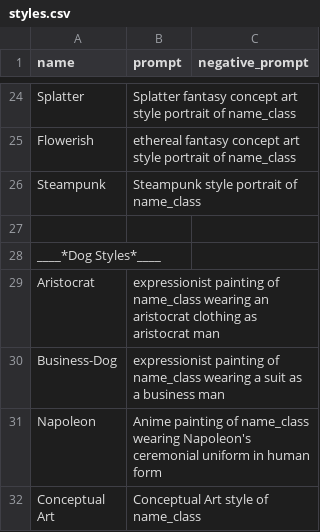
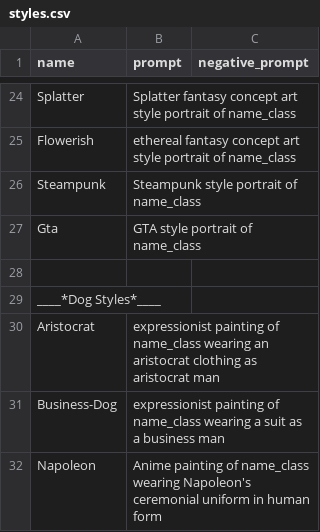
Before and after one commit to DerJimno/styles-for-stable-diffusion, a CSV file: styles.csv, drawn as a sheet; only a part is shown, gaps mark what is left out; the shorter side is filled out with more unchanged rows.

Commit message:
add art style

```diff
--- a/styles.csv
+++ b/styles.csv
@@ -26,2 +26,3 @@ Flowerish,"ethereal fantasy concept art style portrait of name_class",,
 Steampunk,"Steampunk style portrait of name_class",,
+Gta,"GTA style portrait of name_class",,
 
```
